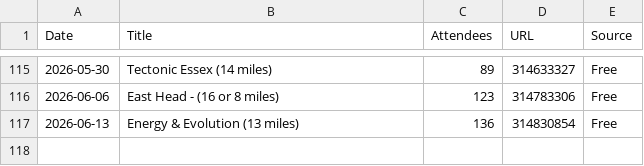
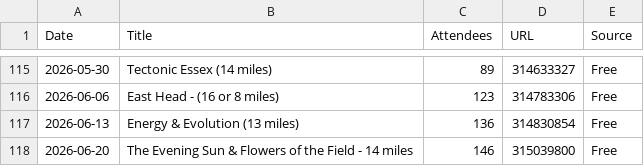
Before and after one commit to james-stuff/chris-map, a CSV file: ScrapedHikes.csv, drawn as a sheet; only a part is shown, gaps mark what is left out.

```diff
--- a/ScrapedHikes.csv
+++ b/ScrapedHikes.csv
@@ -117 +117,2 @@ Date,Title,Attendees,URL,Source
 2026-06-13,Energy & Evolution (13 miles)  ,136,314830854,Free
+2026-06-20,The Evening Sun & Flowers of the Field - 14 miles,146,315039800,Free
```
Also changed, not shown: HikeDetails.csv.
